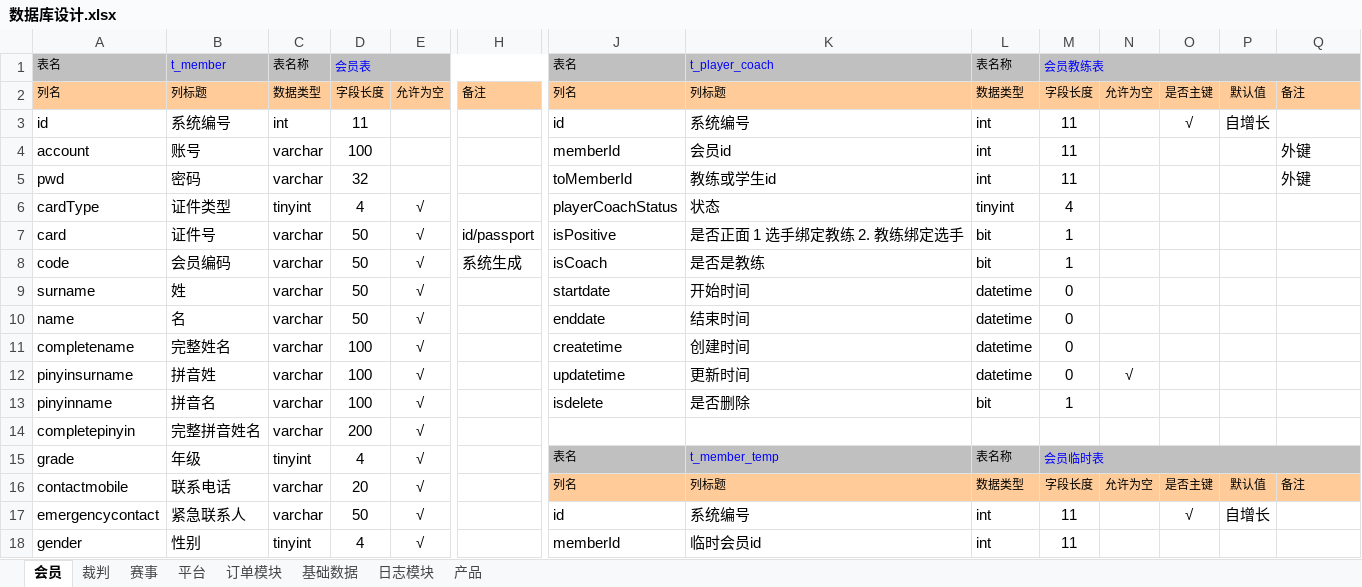
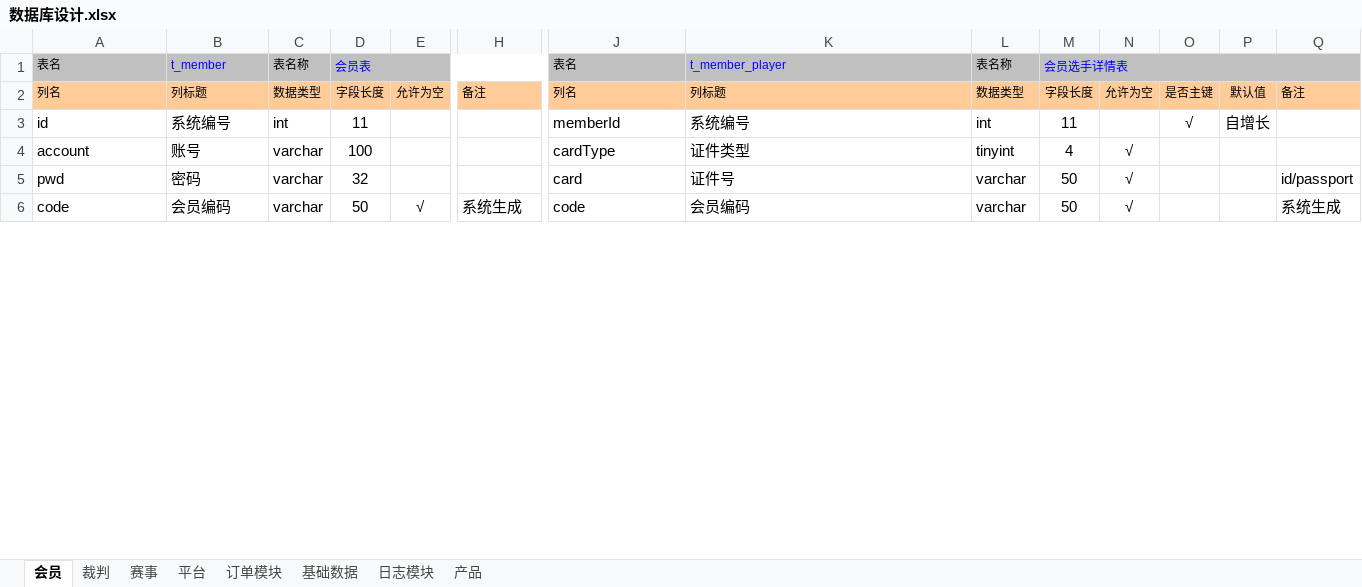
Before and after one commit to huxuanchenxy/nsda, an Excel workbook: doc/数据库设计.xlsx, sheet 会员, drawn as a sheet; only a part is shown, gaps mark what is left out; values as stored, in another font and other column widths than the file's, no borders; removed rows and columns are numbered as before the commit, all else as after; rows hold the shown columns only; the diff covers the shown part only; the diff names each change by its address in the sheet, - before the commit and + after, or states it on an @@ line.

```diff
--- a/doc/数据库设计.xlsx (sheet 会员)
+++ b/doc/数据库设计.xlsx (sheet 会员)
-K1: t_player_coach
+K1: t_member_player
-M1: 会员教练表
+M1: 会员选手详情表
-J3: id
+J3: memberId
-J4: memberId
+J4: cardType
-K4: 会员id
+K4: 证件类型
-L4: int
+L4: tinyint
-M4: 11
+M4: 4
-N4:N5: (empty)
+N4:N5: √
-Q4: 外键
+Q4: (empty)
-J5: toMemberId
+J5: card
-K5: 教练或学生id
+K5: 证件号
-L5: int
+L5: varchar
-M5: 11
+M5: 50
-Q5: 外键
+Q5: id/passport
-row 6: cardType | 证件类型 | tinyint | 4 | √ |  | playerCoachStatus | 状态 | tinyint | 4
-row 7: card | 证件号 | varchar | 50 | √ | id/passport | isPositive | 是否正面 1 选手绑定教练 2. 教练绑定选手 | bit | 1
-J6: isCoach
+J6: code
-K6: 是否是教练
+K6: 会员编码
-L6: bit
+L6: varchar
-M6: 1
+M6: 50
-N6: (empty)
+N6: √
-Q6: (empty)
+Q6: 系统生成
-row 9: surname | 姓 | varchar | 50 | √ |  | startdate | 开始时间 | datetime | 0
-row 10: name | 名 | varchar | 50 | √ |  | enddate | 结束时间 | datetime | 0
-row 11: completename | 完整姓名 | varchar | 100 | √ |  | createtime | 创建时间 | datetime | 0
-row 12: pinyinsurname | 拼音姓 | varchar | 100 | √ |  | updatetime | 更新时间 | datetime | 0 | √
-row 13: pinyinname | 拼音名 | varchar | 100 | √ |  | isdelete | 是否删除 | bit | 1
-row 14: completepinyin | 完整拼音姓名 | varchar | 200 | √
-row 15: grade | 年级 | tinyint | 4 | √ |  | 表名 | t_member_temp | 表名称 | 会员临时表
-row 16: contactmobile | 联系电话 | varchar | 20 | √ |  | 列名 | 列标题 | 数据类型 | 字段长度 | 允许为空 | 是否主键 | 默认值 | 备注
-row 17: emergencycontact | 紧急联系人 | varchar | 50 | √ |  | id | 系统编号 | int | 11 |  | √ | 自增长
-row 18: gender | 性别 | tinyint | 4 | √ |  | memberId | 临时会员id | int | 11
```
Also changed, not shown: 56 added rows, 22 removed rows, 102 edited cells, cell formats and merged cells elsewhere in this sheet, sheet 赛事, 41 other files.
